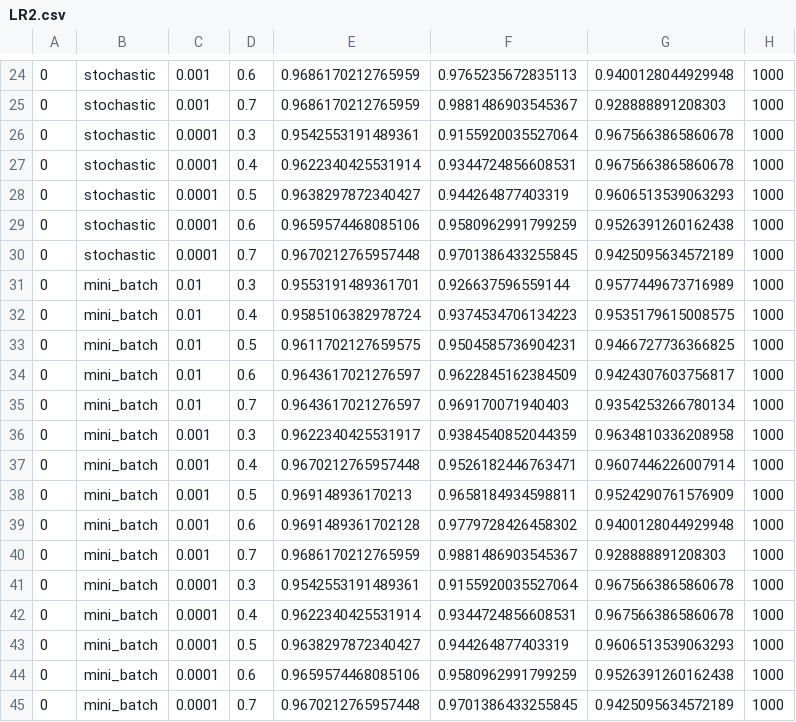
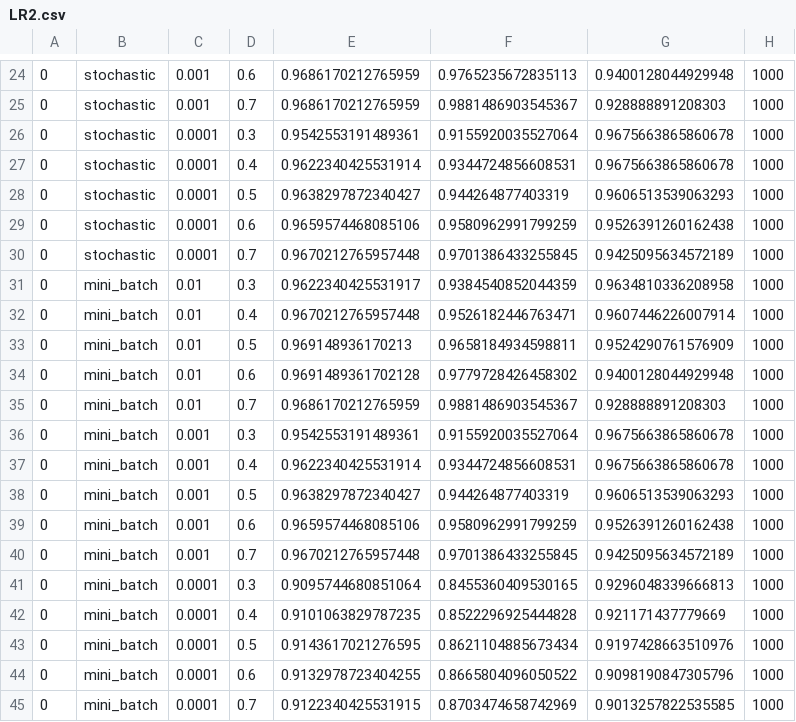
Before and after one commit to Polaris66/ML-models, a CSV file: partC/LR2.csv, drawn as a sheet; only a part is shown, gaps mark what is left out.

```diff
--- a/partC/LR2.csv
+++ b/partC/LR2.csv
@@ -30,16 +30,16 @@
 0,stochastic,0.0001,0.7,0.9670212765957448,0.9701386433255845,0.9425095634572189,1000
-0,mini_batch,0.01,0.3,0.9553191489361701,0.926637596559144,0.9577449673716989,1000
-0,mini_batch,0.01,0.4,0.9585106382978724,0.9374534706134223,0.9535179615008575,1000
-0,mini_batch,0.01,0.5,0.9611702127659575,0.9504585736904231,0.9466727736366825,1000
-0,mini_batch,0.01,0.6,0.9643617021276597,0.9622845162384509,0.9424307603756817,1000
-0,mini_batch,0.01,0.7,0.9643617021276597,0.969170071940403,0.9354253266780134,1000
-0,mini_batch,0.001,0.3,0.9622340425531917,0.9384540852044359,0.9634810336208958,1000
-0,mini_batch,0.001,0.4,0.9670212765957448,0.9526182446763471,0.9607446226007914,1000
-0,mini_batch,0.001,0.5,0.969148936170213,0.9658184934598811,0.9524290761576909,1000
-0,mini_batch,0.001,0.6,0.9691489361702128,0.9779728426458302,0.9400128044929948,1000
-0,mini_batch,0.001,0.7,0.9686170212765959,0.9881486903545367,0.928888891208303,1000
-0,mini_batch,0.0001,0.3,0.9542553191489361,0.9155920035527064,0.9675663865860678,1000
-0,mini_batch,0.0001,0.4,0.9622340425531914,0.9344724856608531,0.9675663865860678,1000
-0,mini_batch,0.0001,0.5,0.9638297872340427,0.944264877403319,0.9606513539063293,1000
-0,mini_batch,0.0001,0.6,0.9659574468085106,0.9580962991799259,0.9526391260162438,1000
-0,mini_batch,0.0001,0.7,0.9670212765957448,0.9701386433255845,0.9425095634572189,1000
+0,mini_batch,0.01,0.3,0.9622340425531917,0.9384540852044359,0.9634810336208958,1000
+0,mini_batch,0.01,0.4,0.9670212765957448,0.9526182446763471,0.9607446226007914,1000
+0,mini_batch,0.01,0.5,0.969148936170213,0.9658184934598811,0.9524290761576909,1000
+0,mini_batch,0.01,0.6,0.9691489361702128,0.9779728426458302,0.9400128044929948,1000
+0,mini_batch,0.01,0.7,0.9686170212765959,0.9881486903545367,0.928888891208303,1000
+0,mini_batch,0.001,0.3,0.9542553191489361,0.9155920035527064,0.9675663865860678,1000
+0,mini_batch,0.001,0.4,0.9622340425531914,0.9344724856608531,0.9675663865860678,1000
+0,mini_batch,0.001,0.5,0.9638297872340427,0.944264877403319,0.9606513539063293,1000
+0,mini_batch,0.001,0.6,0.9659574468085106,0.9580962991799259,0.9526391260162438,1000
+0,mini_batch,0.001,0.7,0.9670212765957448,0.9701386433255845,0.9425095634572189,1000
+0,mini_batch,0.0001,0.3,0.9095744680851064,0.8455360409530165,0.9296048339666813,1000
+0,mini_batch,0.0001,0.4,0.9101063829787235,0.8522296925444828,0.921171437779669,1000
+0,mini_batch,0.0001,0.5,0.9143617021276595,0.8621104885673434,0.9197428663510976,1000
+0,mini_batch,0.0001,0.6,0.9132978723404255,0.8665804096050522,0.9098190847305796,1000
+0,mini_batch,0.0001,0.7,0.9122340425531915,0.8703474658742969,0.9013257822535585,1000
```
Also changed, not shown: partC/LR1.csv, 9 other files.
